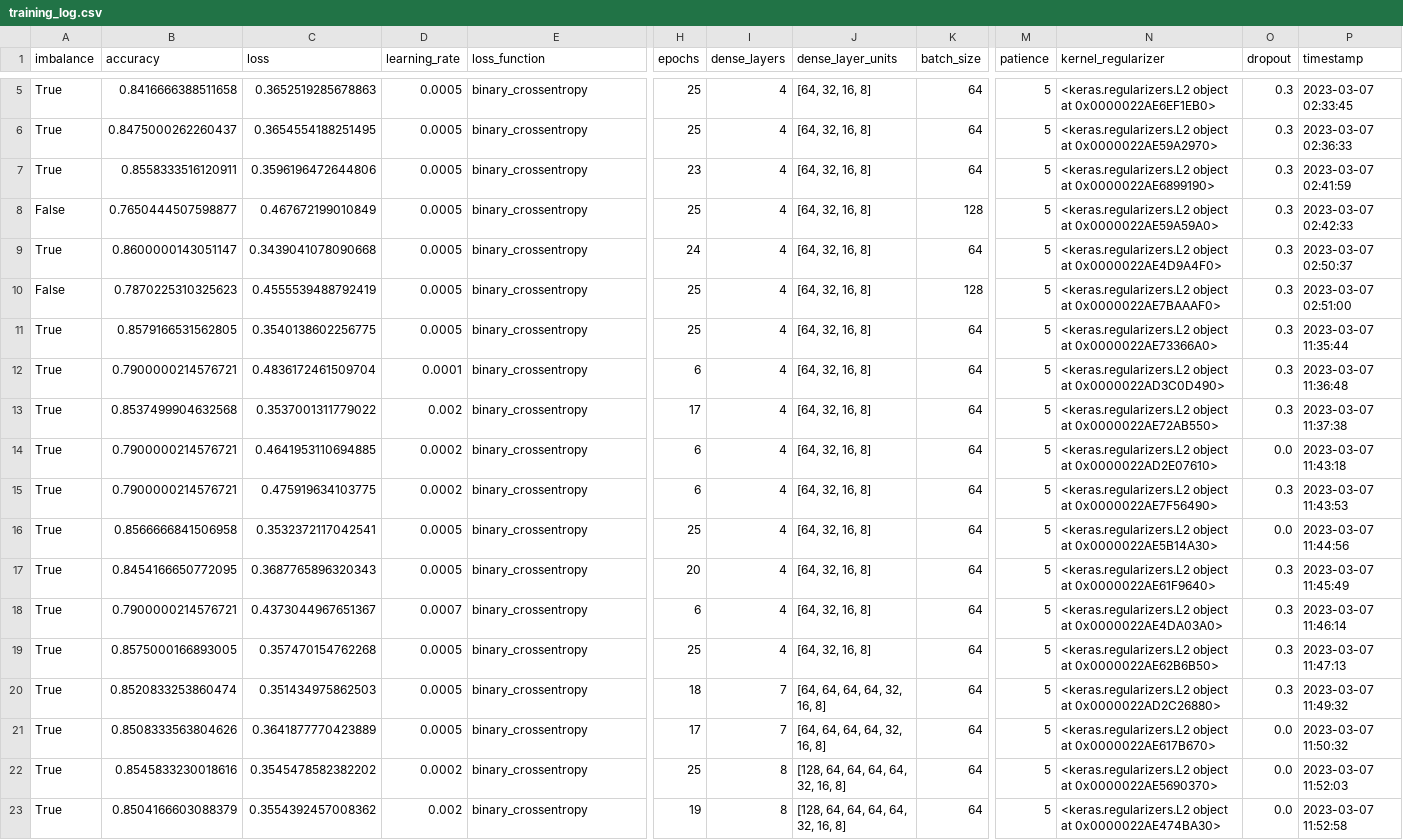
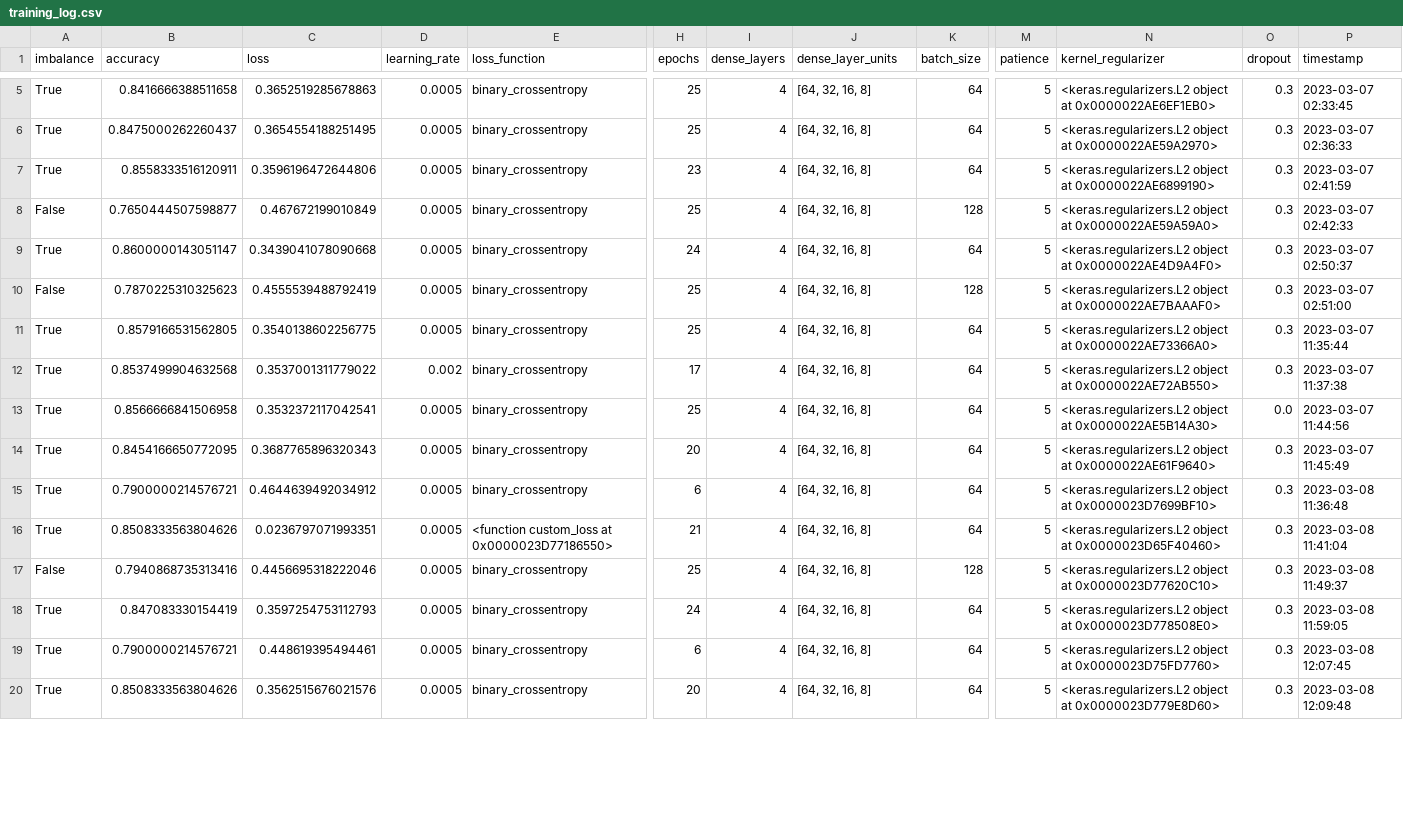
Before and after one commit to MrFICAX/Machine_Learning_Project_1, a CSV file: Project 3/training_log.csv, drawn as a sheet; only a part is shown, gaps mark what is left out; removed rows and columns are numbered as before the commit, all else as after; rows hold the shown columns only; the diff covers the shown part only; the diff names each change by its address in the sheet, - before the commit and + after, or states it on an @@ line.

```diff
--- a/Project 3/training_log.csv
+++ b/Project 3/training_log.csv
-row 12: True | 0.7900000214576721 | 0.4836172461509704 | 0.0001 | binary_crossentropy | 6 | 4 | [64, 32, 16, 8] | 64 | 5 | <keras.regularizers.L2 object at 0x0000022AD3C0D490> | 0.3 | 2023-03-07 11:36:48
-row 14: True | 0.7900000214576721 | 0.4641953110694885 | 0.0002 | binary_crossentropy | 6 | 4 | [64, 32, 16, 8] | 64 | 5 | <keras.regularizers.L2 object at 0x0000022AD2E07610> | 0.0 | 2023-03-07 11:43:18
-row 15: True | 0.7900000214576721 | 0.475919634103775 | 0.0002 | binary_crossentropy | 6 | 4 | [64, 32, 16, 8] | 64 | 5 | <keras.regularizers.L2 object at 0x0000022AE7F56490> | 0.3 | 2023-03-07 11:43:53
-C15 (loss): 0.4373044967651367
+C15 (loss): 0.4644639492034912
-D15 (learning_rate): 0.0007
+D15 (learning_rate): 0.0005
-N15 (kernel_regularizer): …object at 0x0000022AE4DA03A0>
+N15 (kernel_regularizer): …object at 0x0000023D7699BF10>
-P15 (timestamp): 2023-03-07 11:46:14
+P15 (timestamp): 2023-03-08 11:36:48
+row 16: True | 0.8508333563804626 | 0.0236797071993351 | 0.0005 | <function custom_loss at 0x0000023D77186550> | 21 | 4 | [64, 32, 16, 8] | 64 | 5 | <keras.regularizers.L2 object at 0x0000023D65F40460> | 0.3 | 2023-03-08 11:41:04
+row 17: False | 0.7940868735313416 | 0.4456695318222046 | 0.0005 | binary_crossentropy | 25 | 4 | [64, 32, 16, 8] | 128 | 5 | <keras.regularizers.L2 object at 0x0000023D77620C10> | 0.3 | 2023-03-08 11:49:37
-B18 (accuracy): 0.8575000166893005
+B18 (accuracy): 0.847083330154419
-C18 (loss): 0.357470154762268
+C18 (loss): 0.3597254753112793
-H18 (epochs): 25
+H18 (epochs): 24
-N18 (kernel_regularizer): …object at 0x0000022AE62B6B50>
+N18 (kernel_regularizer): …object at 0x0000023D778508E0>
-P18 (timestamp): 2023-03-07 11:47:13
+P18 (timestamp): 2023-03-08 11:59:05
-B19 (accuracy): 0.8520833253860474
+B19 (accuracy): 0.7900000214576721
-C19 (loss): 0.351434975862503
+C19 (loss): 0.448619395494461
-H19 (epochs): 18
+H19 (epochs): 6
-I19:I20 (dense_layers): 7
+I19:I20 (dense_layers): 4
-J19:J20 (dense_layer_units): [64, 64, 64, 64, 32, 16, 8]
+J19:J20 (dense_layer_units): [64, 32, 16, 8]
-N19 (kernel_regularizer): …object at 0x0000022AD2C26880>
+N19 (kernel_regularizer): …object at 0x0000023D75FD7760>
-P19 (timestamp): 2023-03-07 11:49:32
+P19 (timestamp): 2023-03-08 12:07:45
-C20 (loss): 0.3641877770423889
+C20 (loss): 0.3562515676021576
-H20 (epochs): 17
+H20 (epochs): 20
-N20 (kernel_regularizer): …object at 0x0000022AE617B670>
+N20 (kernel_regularizer): …object at 0x0000023D779E8D60>
-O20 (dropout): 0.0
+O20 (dropout): 0.3
-P20 (timestamp): 2023-03-07 11:50:32
+P20 (timestamp): 2023-03-08 12:09:48
-row 22: True | 0.8545833230018616 | 0.3545478582382202 | 0.0002 | binary_crossentropy | 25 | 8 | [128, 64, 64, 64, 64, 32, 16, 8] | 64 | 5 | <keras.regularizers.L2 object at 0x0000022AE5690370> | 0.0 | 2023-03-07 11:52:03
-row 23: True | 0.8504166603088379 | 0.3554392457008362 | 0.002 | binary_crossentropy | 19 | 8 | [128, 64, 64, 64, 64, 32, 16, 8] | 64 | 5 | <keras.regularizers.L2 object at 0x0000022AE474BA30> | 0.0 | 2023-03-07 11:52:58
```
Also changed, not shown: 1 added row and 7 edited cells elsewhere in this file, 1 other file.
